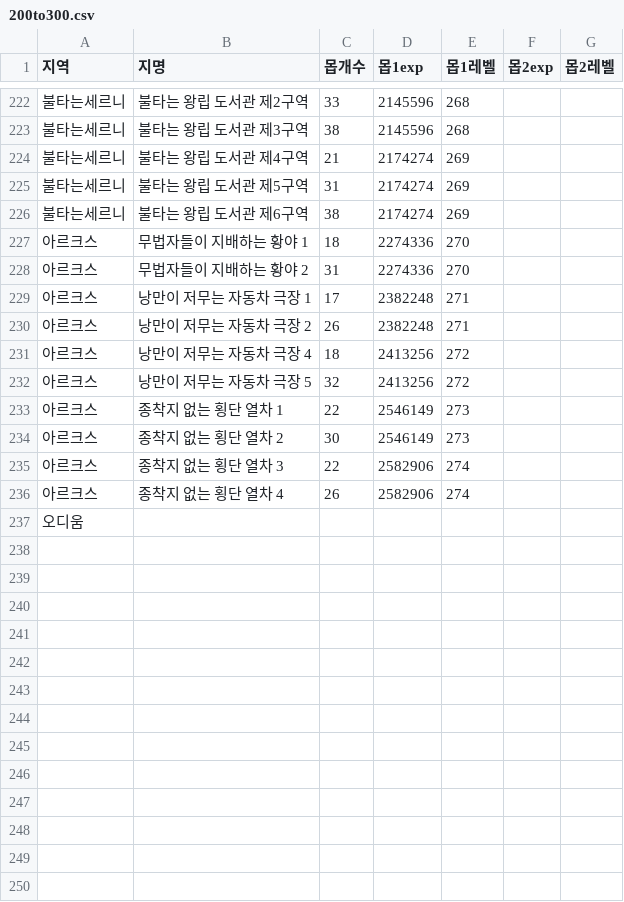
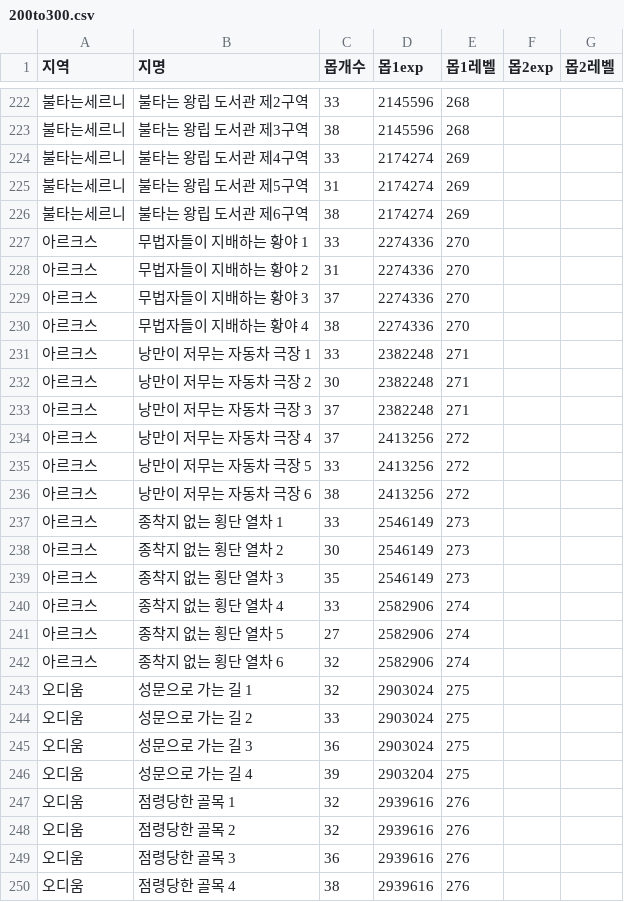
Before and after one commit to kevin5871/MapleTools, a CSV file: Apps/assets/data/200to300.csv, drawn as a sheet; only a part is shown, gaps mark what is left out; the diff covers the shown part only.

```diff
--- a/Apps/assets/data/200to300.csv
+++ b/Apps/assets/data/200to300.csv
@@ -223,15 +223,28 @@
 불타는세르니,불타는 왕립 도서관 제3구역,38,2145596,268,,
-불타는세르니,불타는 왕립 도서관 제4구역,21,2174274,269,,
+불타는세르니,불타는 왕립 도서관 제4구역,33,2174274,269,,
 불타는세르니,불타는 왕립 도서관 제5구역,31,2174274,269,,
 불타는세르니,불타는 왕립 도서관 제6구역,38,2174274,269,,
-아르크스,무법자들이 지배하는 황야 1,18,2274336,270,,
+아르크스,무법자들이 지배하는 황야 1,33,2274336,270,,
 아르크스,무법자들이 지배하는 황야 2,31,2274336,270,,
-아르크스,낭만이 저무는 자동차 극장 1,17,2382248,271,,
-아르크스,낭만이 저무는 자동차 극장 2,26,2382248,271,,
-아르크스,낭만이 저무는 자동차 극장 4,18,2413256,272,,
-아르크스,낭만이 저무는 자동차 극장 5,32,2413256,272,,
-아르크스,종착지 없는 횡단 열차 1,22,2546149,273,,
+아르크스,무법자들이 지배하는 황야 3,37,2274336,270,,
+아르크스,무법자들이 지배하는 황야 4,38,2274336,270,,
+아르크스,낭만이 저무는 자동차 극장 1,33,2382248,271,,
+아르크스,낭만이 저무는 자동차 극장 2,30,2382248,271,,
+아르크스,낭만이 저무는 자동차 극장 3,37,2382248,271,,
+아르크스,낭만이 저무는 자동차 극장 4,37,2413256,272,,
+아르크스,낭만이 저무는 자동차 극장 5,33,2413256,272,,
+아르크스,낭만이 저무는 자동차 극장 6,38,2413256,272,,
+아르크스,종착지 없는 횡단 열차 1,33,2546149,273,,
 아르크스,종착지 없는 횡단 열차 2,30,2546149,273,,
-아르크스,종착지 없는 횡단 열차 3,22,2582906,274,,
-아르크스,종착지 없는 횡단 열차 4,26,2582906,274,,
-오디움,,,,,,
+아르크스,종착지 없는 횡단 열차 3,35,2546149,273,,
+아르크스,종착지 없는 횡단 열차 4,33,2582906,274,,
+아르크스,종착지 없는 횡단 열차 5,27,2582906,274,,
+아르크스,종착지 없는 횡단 열차 6,32,2582906,274,,
+오디움,성문으로 가는 길 1,32,2903024,275,,
+오디움,성문으로 가는 길 2,33,2903024,275,,
+오디움,성문으로 가는 길 3,36,2903024,275,,
+오디움,성문으로 가는 길 4,39,2903204,275,,
+오디움,점령당한 골목 1,32,2939616,276,,
+오디움,점령당한 골목 2,32,2939616,276,,
+오디움,점령당한 골목 3,36,2939616,276,,
+오디움,점령당한 골목 4,38,2939616,276,,
```
Also changed, not shown: 6 added rows and 9 edited cells elsewhere in this file, 3 other files.
